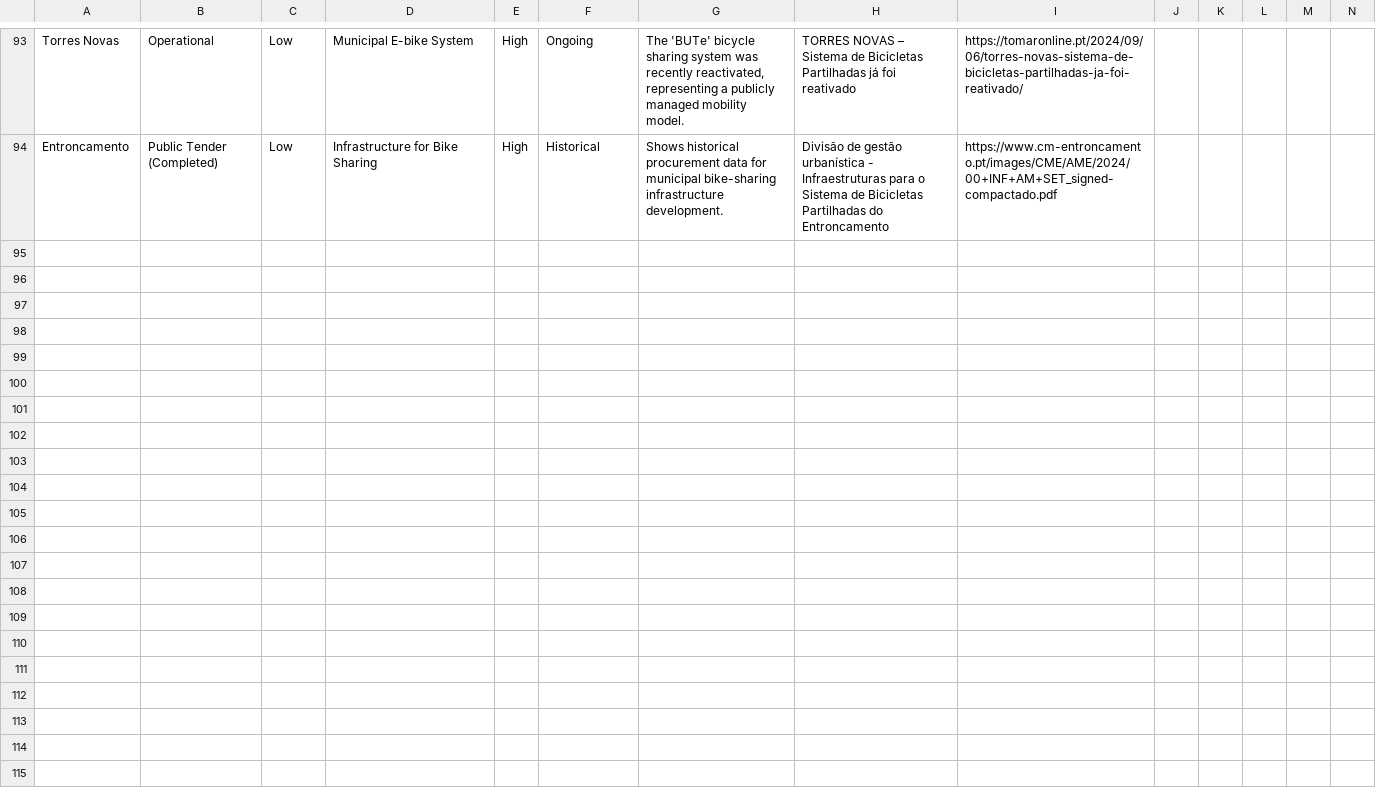
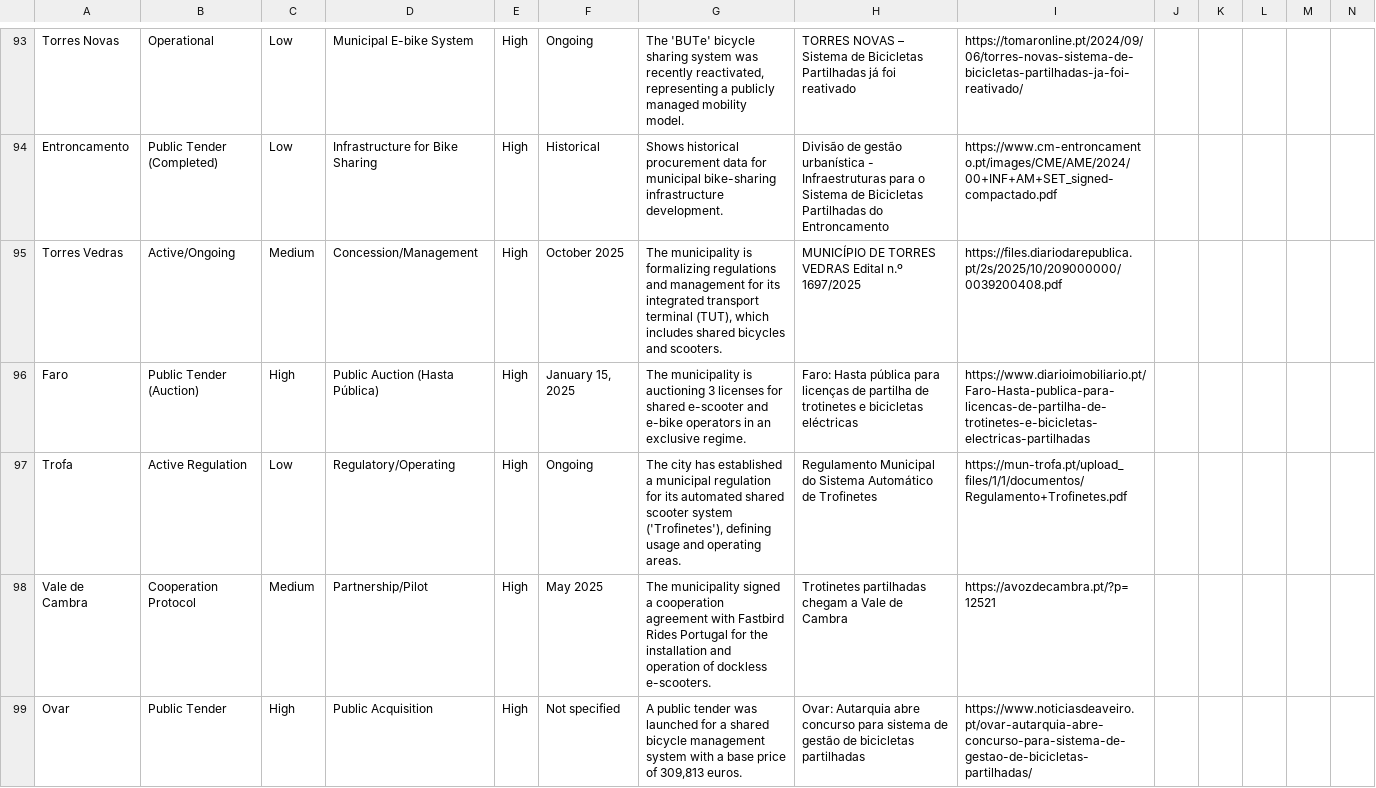
Before and after one commit to jvcs92/ai-rfpagent, a CSV file: daily_buffer.csv, drawn as a sheet; only a part is shown, gaps mark what is left out; rows hold the shown columns only; the diff names each change by its address in the sheet, - before the commit and + after, or states it on an @@ line.

```diff
--- a/daily_buffer.csv
+++ b/daily_buffer.csv
+row 95: Torres Vedras | Active/Ongoing | Medium | Concession/Management | High | October 2025 | The municipality is formalizing regulations and management for its integrated transport terminal (TUT), which includes shared bicycles and scooters. | MUNICÍPIO DE TORRES VEDRAS Edital n.º 1697/2025 | https://files.diariodarepublica.pt/2s/2025/10/209000000/0039200408.pdf
+row 96: Faro | Public Tender (Auction) | High | Public Auction (Hasta Pública) | High | January 15, 2025 | The municipality is auctioning 3 licenses for shared e-scooter and e-bike operators in an exclusive regime. | Faro: Hasta pública para licenças de partilha de trotinetes e bicicletas eléctricas | https://www.diarioimobiliario.pt/Faro-Hasta-publica-para-licencas-de-partilha-de-trotinetes-e-bicicletas-electricas-partilhadas
+row 97: Trofa | Active Regulation | Low | Regulatory/Operating | High | Ongoing | The city has established a municipal regulation for its automated shared scooter system ('Trofinetes'), defining usage and operating areas. | Regulamento Municipal do Sistema Automático de Trofinetes | https://mun-trofa.pt/upload_files/1/1/documentos/Regulamento+Trofinetes.pdf
+row 98: Vale de Cambra | Cooperation Protocol | Medium | Partnership/Pilot | High | May 2025 | The municipality signed a cooperation agreement with Fastbird Rides Portugal for the installation and operation of dockless e-scooters. | Trotinetes partilhadas chegam a Vale de Cambra | https://avozdecambra.pt/?p=12521
+row 99: Ovar | Public Tender | High | Public Acquisition | High | Not specified | A public tender was launched for a shared bicycle management system with a base price of 309,813 euros. | Ovar: Autarquia abre concurso para sistema de gestão de bicicletas partilhadas | https://www.noticiasdeaveiro.pt/ovar-autarquia-abre-concurso-para-sistema-de-gestao-de-bicicletas-partilhadas/
```
Also changed, not shown: 1 other file.
